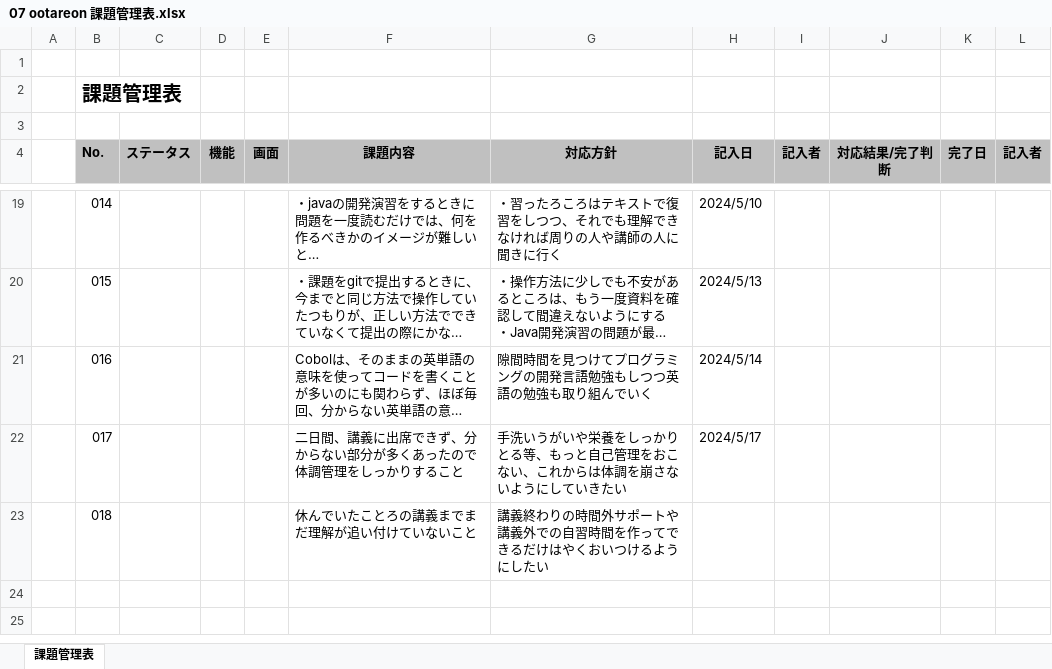
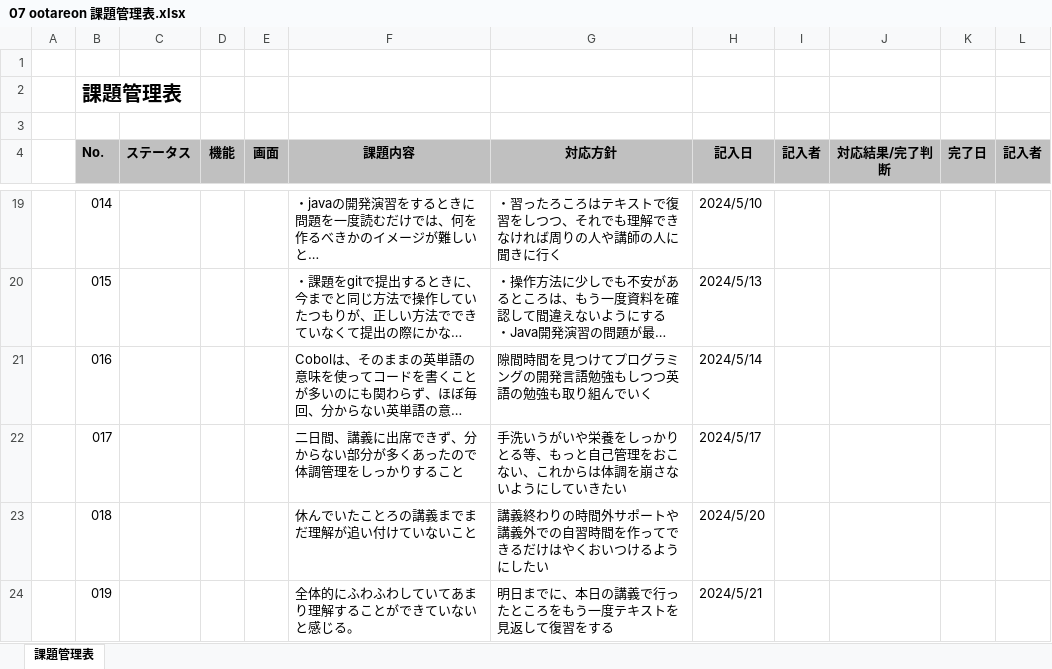
Before and after one commit to otareon/-documents, an Excel workbook: 07 ootareon 課題管理表.xlsx, sheet 課題管理表, drawn as a sheet; only a part is shown, gaps mark what is left out; long unchanged cells end in …; values as stored, in another font and other column widths than the file's, no borders; the diff names each change by its address in the sheet, - before the commit and + after, or states it on an @@ line.

```diff
--- a/07 ootareon 課題管理表.xlsx (sheet 課題管理表)
+++ b/07 ootareon 課題管理表.xlsx (sheet 課題管理表)
-H23 (記入日): (empty)
+H23 (記入日): 2024/5/20
+row 24:  | 019 |  |  |  | 全体的にふわふわしていてあまり理解することができていないと感じる。 | 明日までに、本日の講義で行ったところをもう一度テキストを見返して復習をする | 2024/5/21
```
Also changed, not shown: 07 ootareon 目標管理シート.xlsx.
